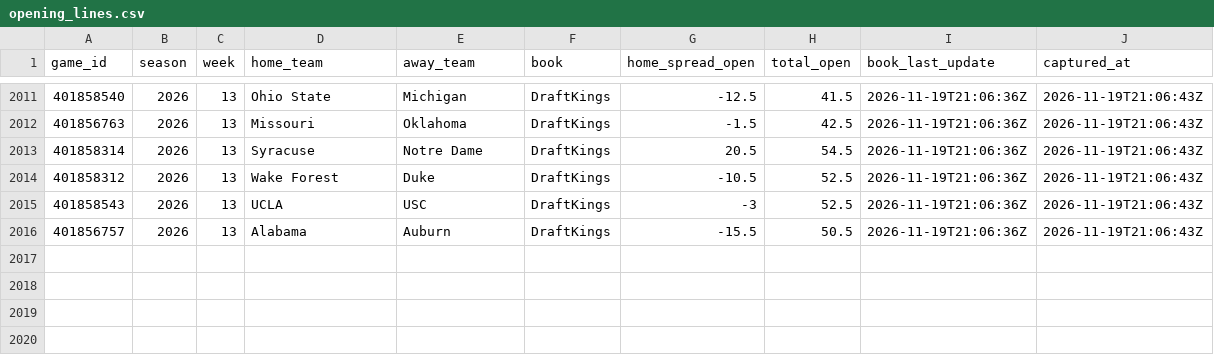
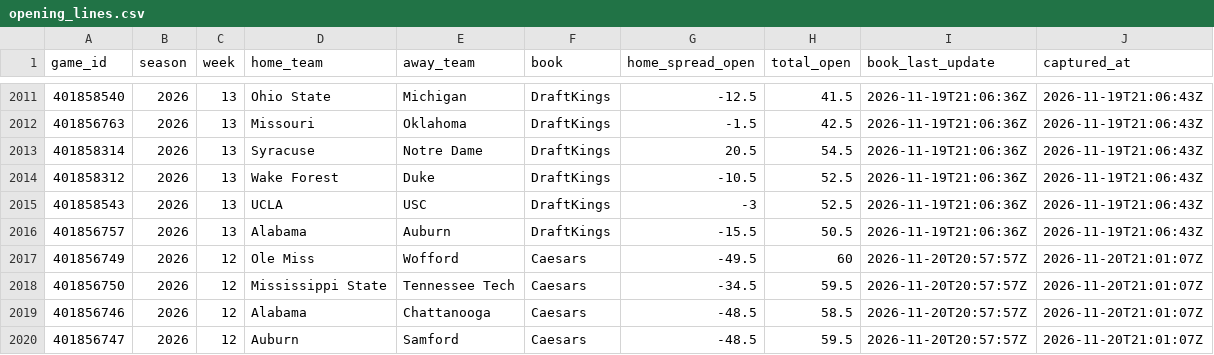
Before and after one commit to lucas-diehl/bet-hub-models, a CSV file: cfb-modeling/data_cache/opening_lines.csv, drawn as a sheet; only a part is shown, gaps mark what is left out.

```diff
--- a/cfb-modeling/data_cache/opening_lines.csv
+++ b/cfb-modeling/data_cache/opening_lines.csv
@@ -2016 +2016,5 @@
 "401856757",2026,13,"Alabama","Auburn","DraftKings",-15.5,50.5,"2026-11-19T21:06:36Z","2026-11-19T21:06:43Z"
+"401856749",2026,12,"Ole Miss","Wofford","Caesars",-49.5,60,"2026-11-20T20:57:57Z","2026-11-20T21:01:07Z"
+"401856750",2026,12,"Mississippi State","Tennessee Tech","Caesars",-34.5,59.5,"2026-11-20T20:57:57Z","2026-11-20T21:01:07Z"
+"401856746",2026,12,"Alabama","Chattanooga","Caesars",-48.5,58.5,"2026-11-20T20:57:57Z","2026-11-20T21:01:07Z"
+"401856747",2026,12,"Auburn","Samford","Caesars",-48.5,59.5,"2026-11-20T20:57:57Z","2026-11-20T21:01:07Z"
```
Also changed, not shown: 10 other files.
